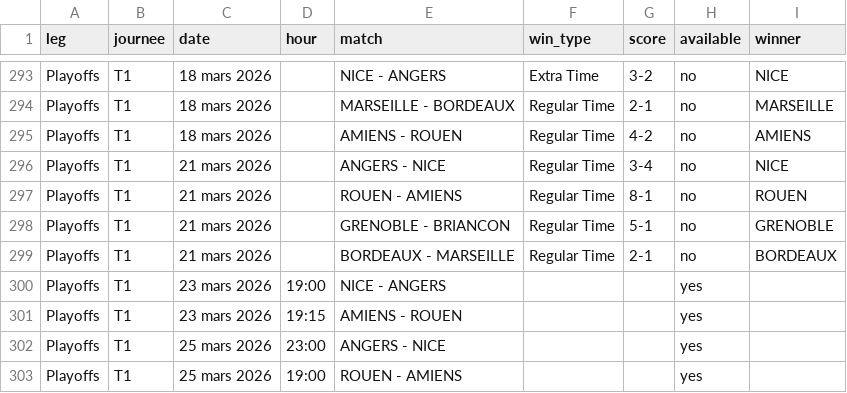
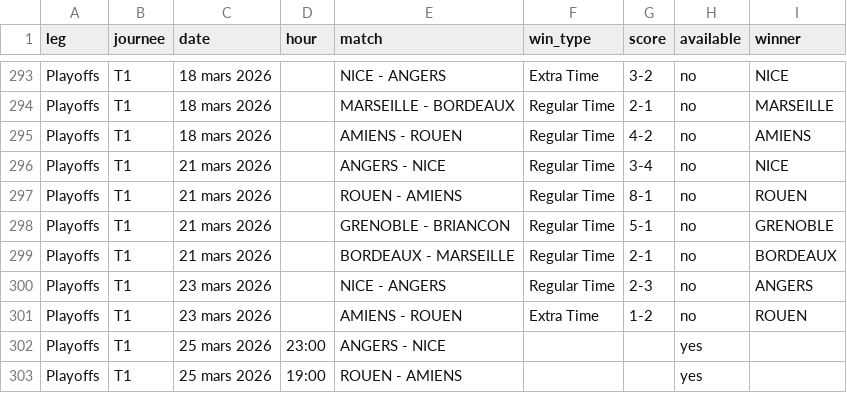
Before and after one commit to MauriceToast/Python_main, a CSV file: ligue_magnus_matches.csv, drawn as a sheet; only a part is shown, gaps mark what is left out.

Commit message:
Update ligue_magnus_matches.csv

```diff
--- a/ligue_magnus_matches.csv
+++ b/ligue_magnus_matches.csv
@@ -299,4 +299,4 @@ Playoffs,T1,21 mars 2026,,GRENOBLE - BRIANCON,Regular Time,5-1,no,GRENOBLE
 Playoffs,T1,21 mars 2026,,BORDEAUX - MARSEILLE,Regular Time,2-1,no,BORDEAUX
-Playoffs,T1,23 mars 2026,19:00,NICE - ANGERS,,,yes,
-Playoffs,T1,23 mars 2026,19:15,AMIENS - ROUEN,,,yes,
+Playoffs,T1,23 mars 2026,,NICE - ANGERS,Regular Time,2-3,no,ANGERS
+Playoffs,T1,23 mars 2026,,AMIENS - ROUEN,Extra Time,1-2,no,ROUEN
 Playoffs,T1,25 mars 2026,23:00,ANGERS - NICE,,,yes,
```
